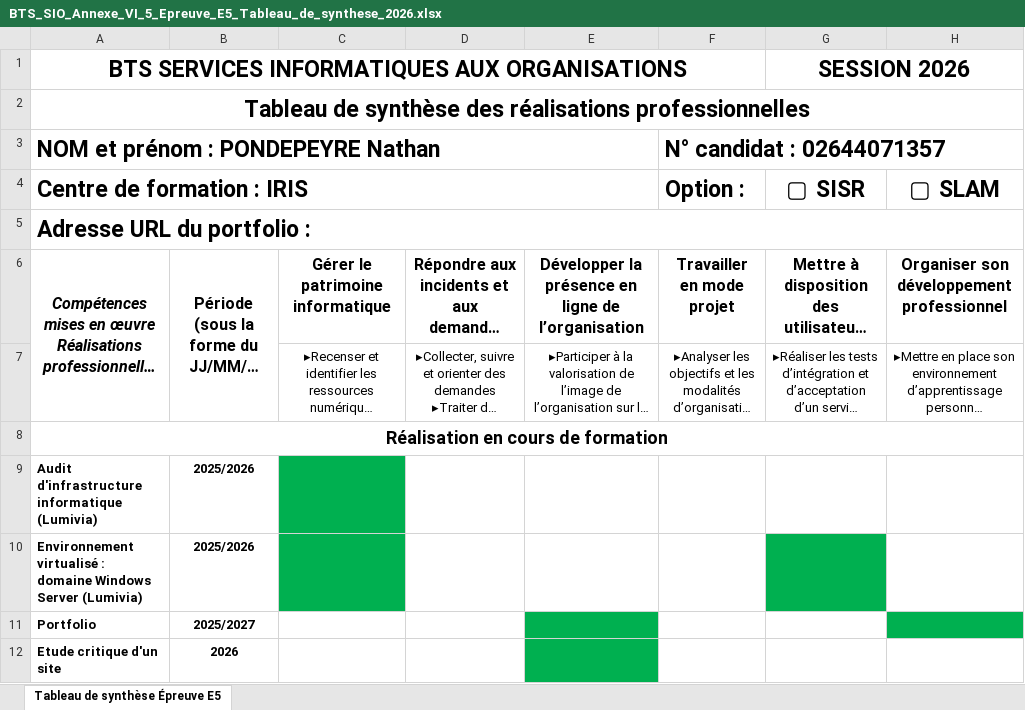
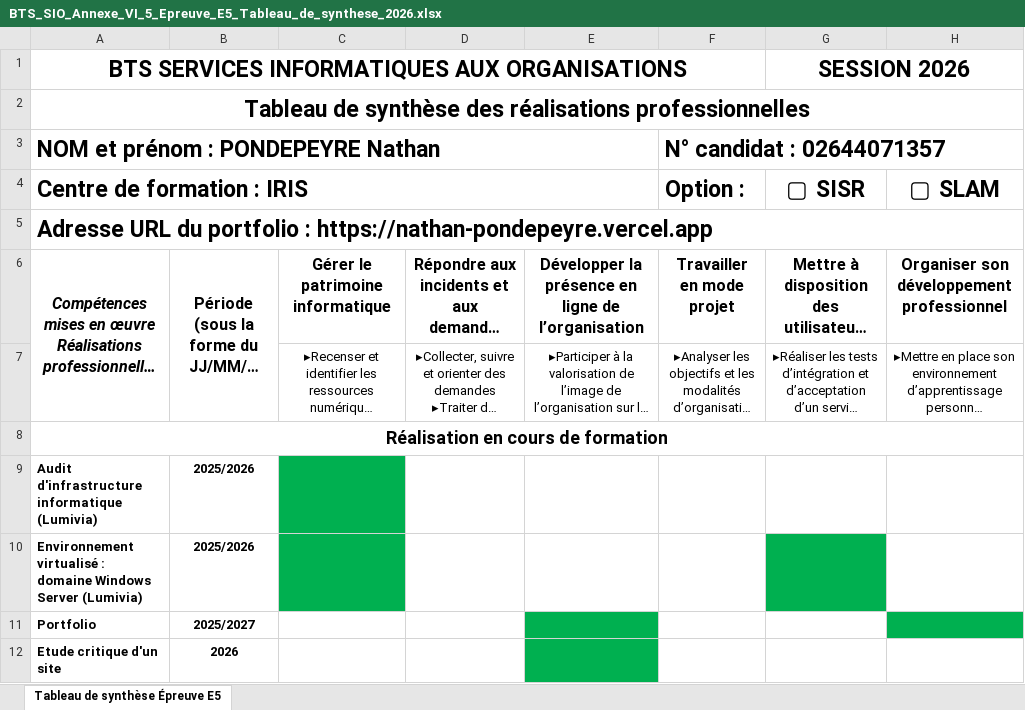
Before and after one commit to Nathanpdp/Portfolio-Nathan, an Excel workbook: documents/BTS_SIO_Annexe_VI_5_Epreuve_E5_Tableau_de_synthese_2026.xlsx, sheet Tableau de synthèse Épreuve E5, drawn as a sheet; only a part is shown; long unchanged cells end in …; values as stored, in another font and other column widths than the file's, no borders; charts and pictures not drawn; the diff names each change by its address in the sheet, - before the commit and + after, or states it on an @@ line.

```diff
--- a/documents/BTS_SIO_Annexe_VI_5_Epreuve_E5_Tableau_de_synthese_2026.xlsx (sheet Tableau de synthèse Épreuve E5)
+++ b/documents/BTS_SIO_Annexe_VI_5_Epreuve_E5_Tableau_de_synthese_2026.xlsx (sheet Tableau de synthèse Épreuve E5)
-A5: Adresse URL du portfolio :
+A5: Adresse URL du portfolio : https://nathan-pondepeyre.vercel.app
```
Also changed, not shown: 4 other files.
